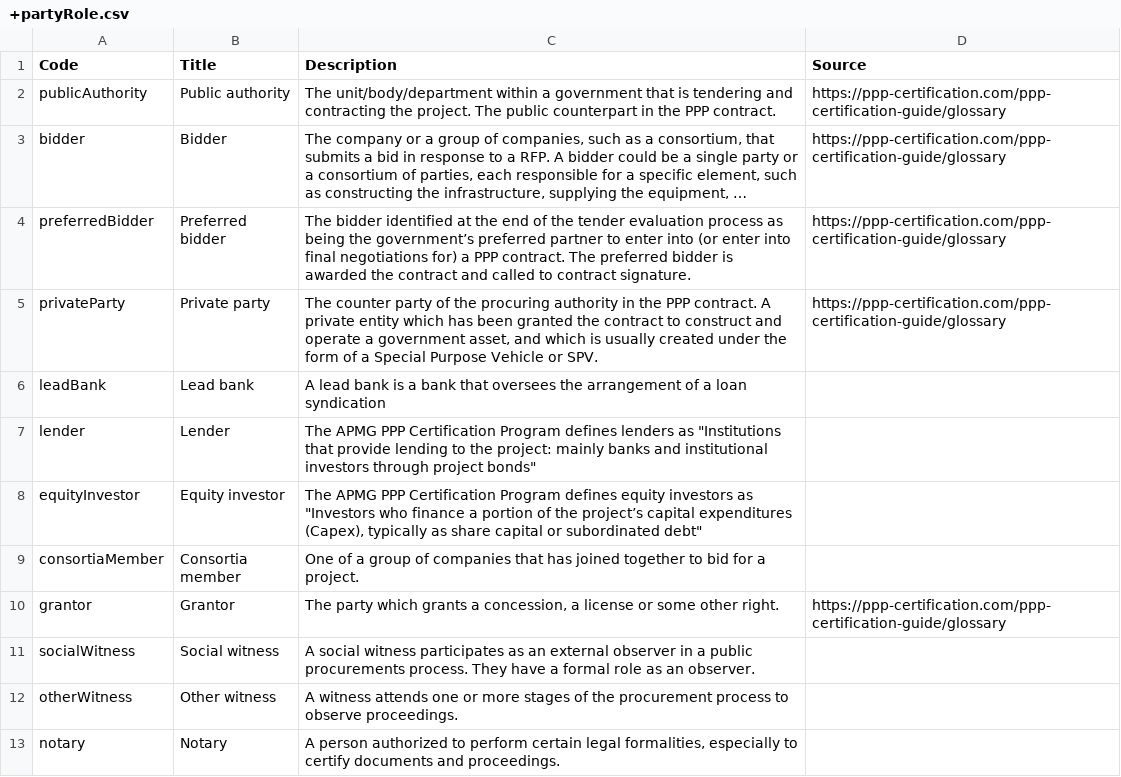
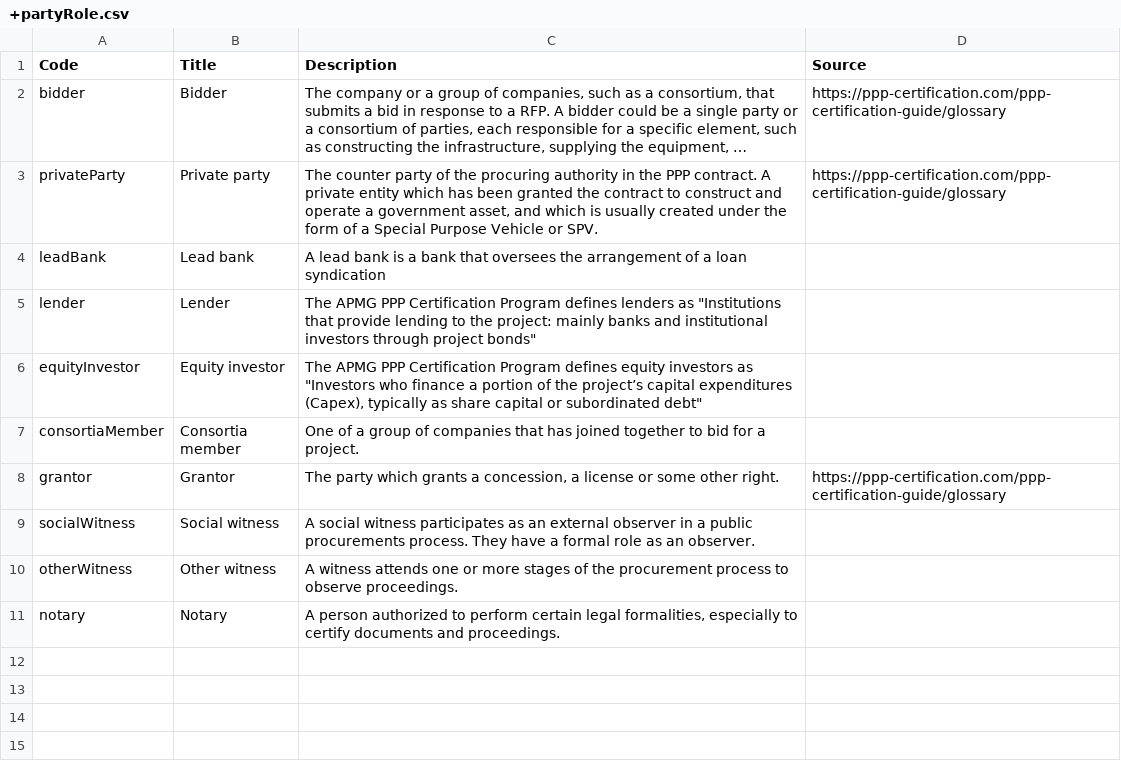
Before and after one commit to open-contracting-extensions/ocds_ppp_extension, a CSV file: codelists/+partyRole.csv, drawn as a sheet; long unchanged cells end in …; the diff names each change by its address in the sheet, - before the commit and + after, or states it on an @@ line.

```diff
--- a/codelists/+partyRole.csv
+++ b/codelists/+partyRole.csv
-row 2: publicAuthority | Public authority | The unit/body/department within a government that is tendering and contracting the project. The public counterpart in the PPP contract. | https://ppp-certification.com/ppp-certification-guide/glossary
-row 4: preferredBidder | Preferred bidder | The bidder identified at the end of the tender evaluation process as being the government’s preferred partner to enter into (or enter into final negotiations for) a PPP contract. The preferred bidder is awarded the contract and called to contract signature. | https://ppp-certification.com/ppp-certification-guide/glossary
```
Also changed, not shown: 1 other file.
